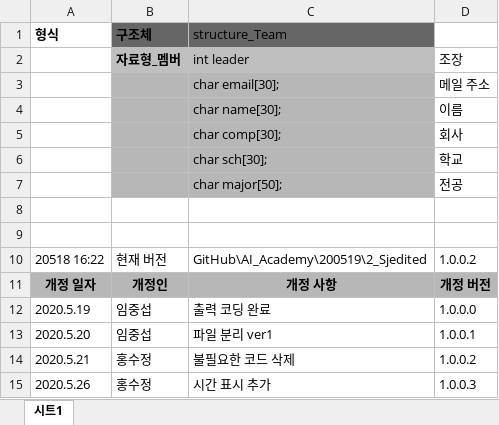
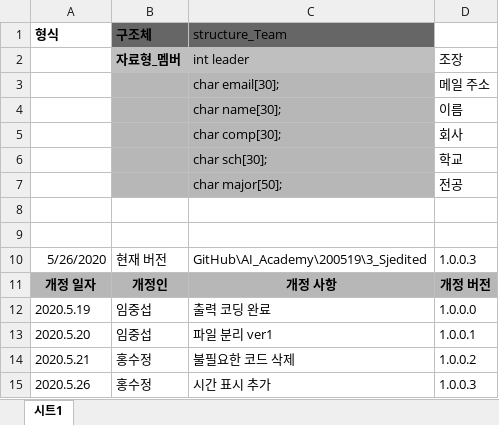
Before and after one commit to quhb2455/AI_Academy, an Excel workbook: 200519 project/200519_project.xlsx, sheet 시트1, drawn as a sheet; values as stored, in another font and other column widths than the file's, no borders; the diff names each change by its address in the sheet, - before the commit and + after, or states it on an @@ line.

Commit message:
Update 200519_project.xlsx

```diff
--- a/200519 project/200519_project.xlsx (sheet 시트1)
+++ b/200519 project/200519_project.xlsx (sheet 시트1)
-A10 (형식): 20518 16:22
+A10 (형식): 5/26/2020
-C10 (structure_Team): GitHub\AI_Academy\200519\2_Sjedited
+C10 (structure_Team): GitHub\AI_Academy\200519\3_Sjedited
-D10: 1.0.0.2
+D10: 1.0.0.3
```
